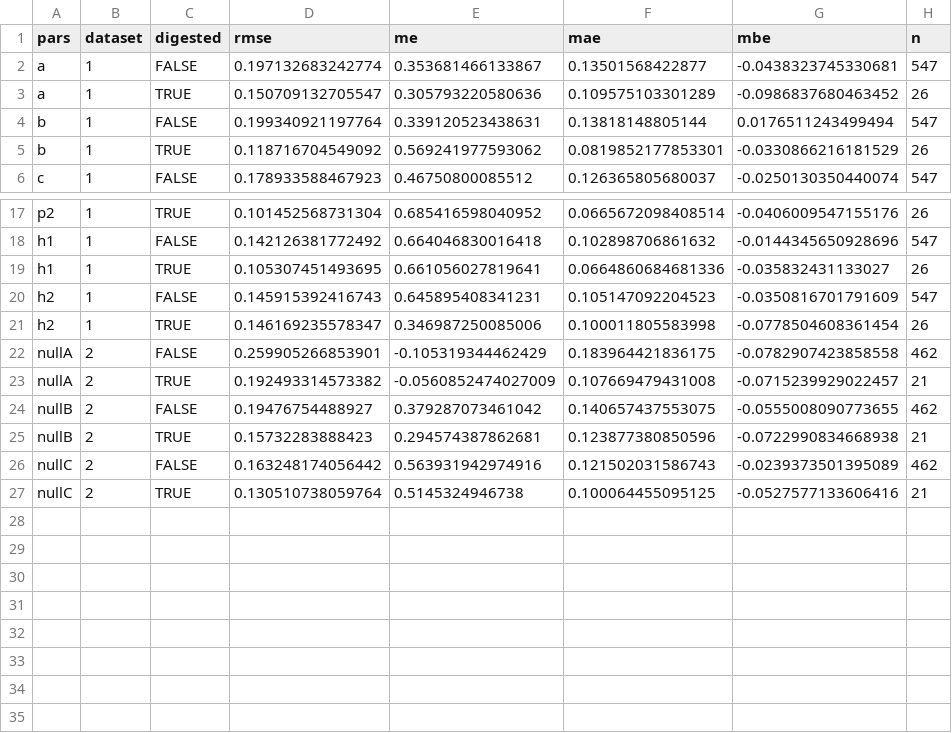
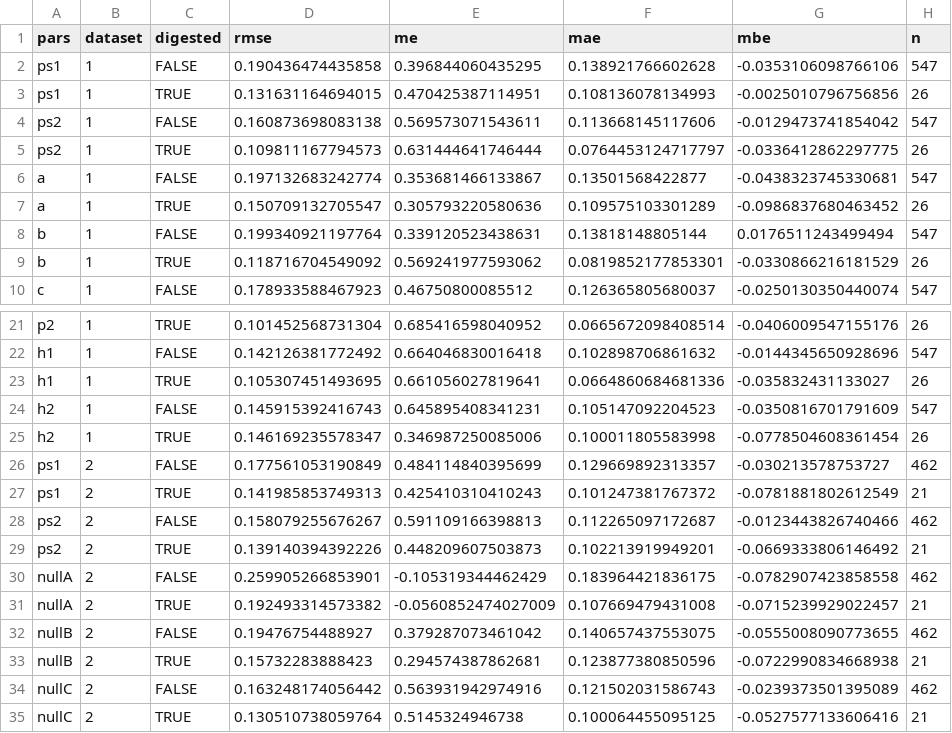
Before and after one commit to AU-BCE-EE/Hafner-2024-ALFAM2-dev, a CSV file: pars/output/fit_168_dig.csv, drawn as a sheet; only a part is shown, gaps mark what is left out.

```diff
--- a/pars/output/fit_168_dig.csv
+++ b/pars/output/fit_168_dig.csv
@@ -1,2 +1,6 @@
 pars,dataset,digested,rmse,me,mae,mbe,n
+ps1,1,FALSE,0.190436474435858,0.396844060435295,0.138921766602628,-0.0353106098766106,547
+ps1,1,TRUE,0.131631164694015,0.470425387114951,0.108136078134993,-0.0025010796756856,26
+ps2,1,FALSE,0.160873698083138,0.569573071543611,0.113668145117606,-0.0129473741854042,547
+ps2,1,TRUE,0.109811167794573,0.631444641746444,0.0764453124717797,-0.0336412862297775,26
 a,1,FALSE,0.197132683242774,0.353681466133867,0.13501568422877,-0.0438323745330681,547
@@ -21,2 +25,6 @@ h2,1,FALSE,0.145915392416743,0.645895408341231,0.105147092204523,-0.035081670179
 h2,1,TRUE,0.146169235578347,0.346987250085006,0.100011805583998,-0.0778504608361454,26
+ps1,2,FALSE,0.177561053190849,0.484114840395699,0.129669892313357,-0.030213578753727,462
+ps1,2,TRUE,0.141985853749313,0.425410310410243,0.101247381767372,-0.0781881802612549,21
+ps2,2,FALSE,0.158079255676267,0.591109166398813,0.112265097172687,-0.0123443826740466,462
+ps2,2,TRUE,0.139140394392226,0.448209607503873,0.102213919949201,-0.0669333806146492,21
 nullA,2,FALSE,0.259905266853901,-0.105319344462429,0.183964421836175,-0.0782907423858558,462
```
Also changed, not shown: pars/output/fit_168.csv, pars/output/fit_168_app_mthd.csv, 10 other files.
